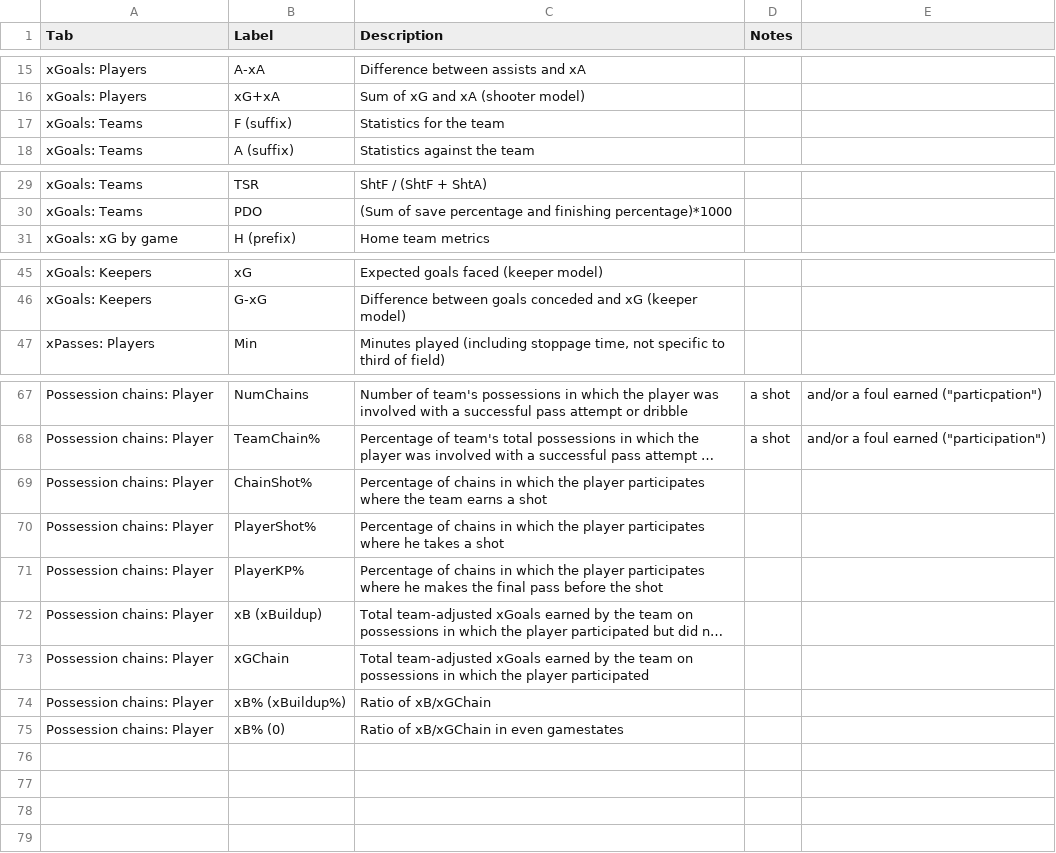
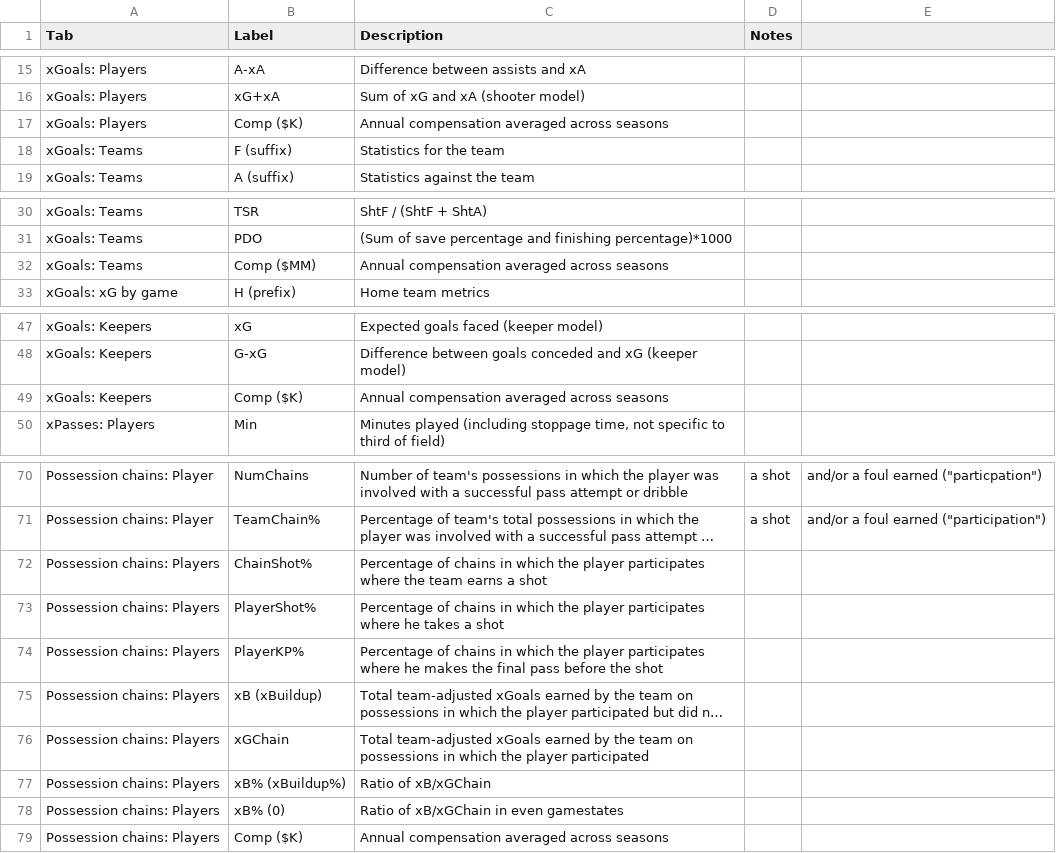
Before and after one commit to mattyanselmo/ASAShootingApp, a CSV file: Glossary.csv, drawn as a sheet; only a part is shown, gaps mark what is left out; long unchanged cells end in …; addresses are those after the commit; the diff names each change by its address in the sheet, - before the commit and + after, or states it on an @@ line.

Commit message:
Add compensation to player xG, keeper xG, player xG chain, team xG

```diff
--- a/Glossary.csv
+++ b/Glossary.csv
+row 17: xGoals: Players | Comp ($K) | Annual compensation averaged across seasons
+row 32: xGoals: Teams | Comp ($MM) | Annual compensation averaged across seasons
+row 49: xGoals: Keepers | Comp ($K) | Annual compensation averaged across seasons
-A72:A78 (Tab): Possession chains: Player
+A72:A78 (Tab): Possession chains: Players
+row 79: Possession chains: Players | Comp ($K) | Annual compensation averaged across seasons
```
